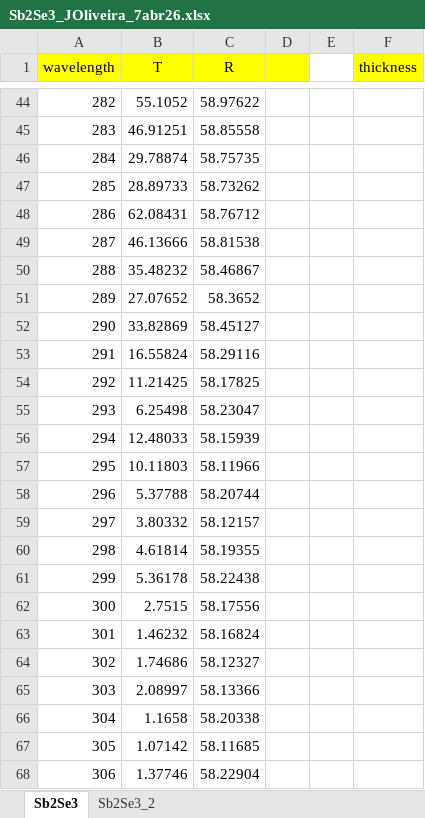
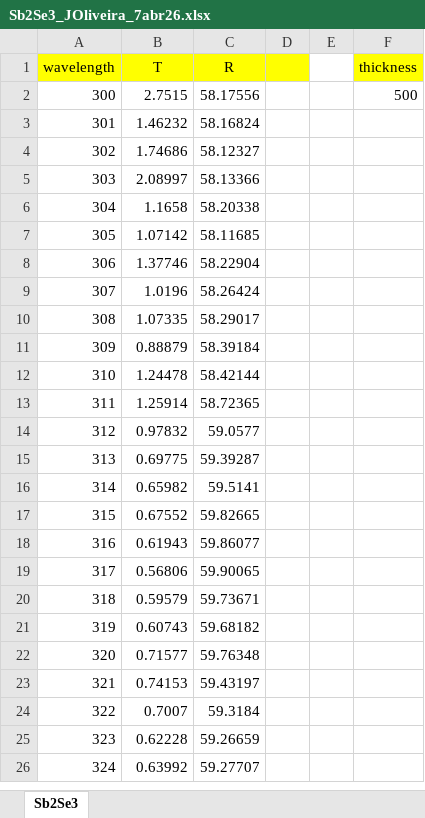
Before and after one commit to JotaP-183/Data_Analysis, an Excel workbook: data/UV-Vis/Sb2Se3_JOliveira_7abr26.xlsx, sheet Sb2Se3, drawn as a sheet; only a part is shown, gaps mark what is left out; the shorter side is filled out with more unchanged rows; values as stored, in another font and other column widths than the file's, no borders; charts and pictures not drawn; removed rows and columns are numbered as before the commit, all else as after; the diff covers the shown part only; the diff names each change by its address in the sheet, - before the commit and + after, or states it on an @@ line.

```diff
--- a/data/UV-Vis/Sb2Se3_JOliveira_7abr26.xlsx (sheet Sb2Se3)
+++ b/data/UV-Vis/Sb2Se3_JOliveira_7abr26.xlsx (sheet Sb2Se3)
-sheet tab: Sb2Se3_2
-row 44: 282 | 55.1052 | 58.97622
-row 45: 283 | 46.91251 | 58.85558
-row 46: 284 | 29.78874 | 58.75735
-row 47: 285 | 28.89733 | 58.73262
-row 48: 286 | 62.08431 | 58.76712
-row 49: 287 | 46.13666 | 58.81538
-row 50: 288 | 35.48232 | 58.46867
-row 51: 289 | 27.07652 | 58.3652
-row 52: 290 | 33.82869 | 58.45127
-row 53: 291 | 16.55824 | 58.29116
-row 54: 292 | 11.21425 | 58.17825
-row 55: 293 | 6.25498 | 58.23047
-row 56: 294 | 12.48033 | 58.15939
-row 57: 295 | 10.11803 | 58.11966
-row 58: 296 | 5.37788 | 58.20744
-row 59: 297 | 3.80332 | 58.12157
-row 60: 298 | 4.61814 | 58.19355
-row 61: 299 | 5.36178 | 58.22438
-F2 (thickness): (empty)
+F2 (thickness): 500
```
Also changed, not shown: 16 added rows, 58 removed rows and 24 edited cells elsewhere in this sheet, charts or pictures, UV-Vis/Plots/Summary_Bandgaps.xlsx, UV-Vis/Plots/results_tauc_plot.xlsx, 9 other files.
